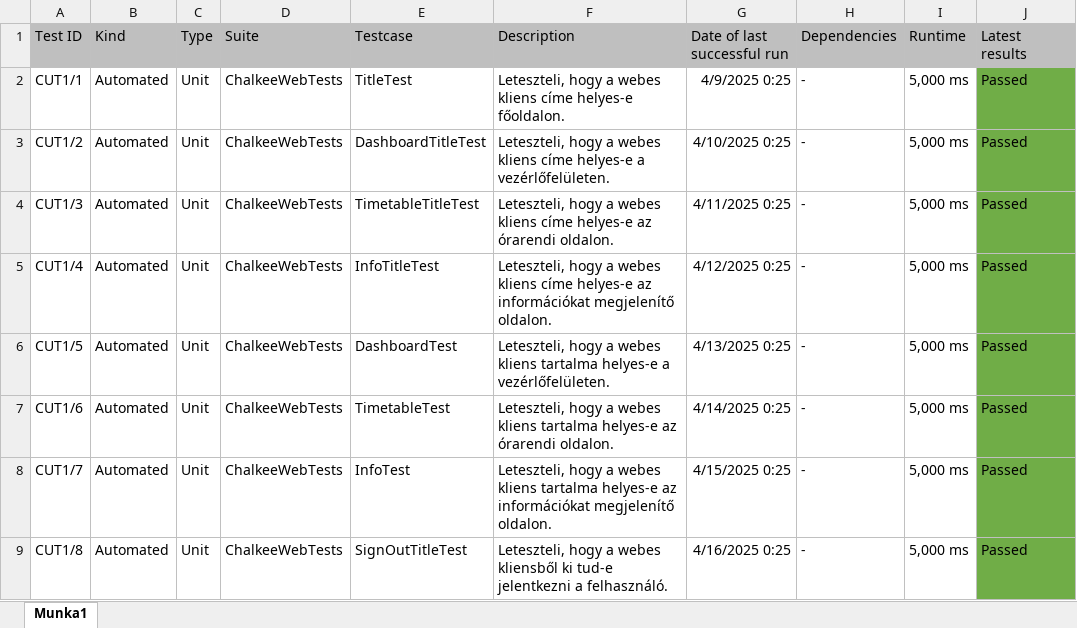
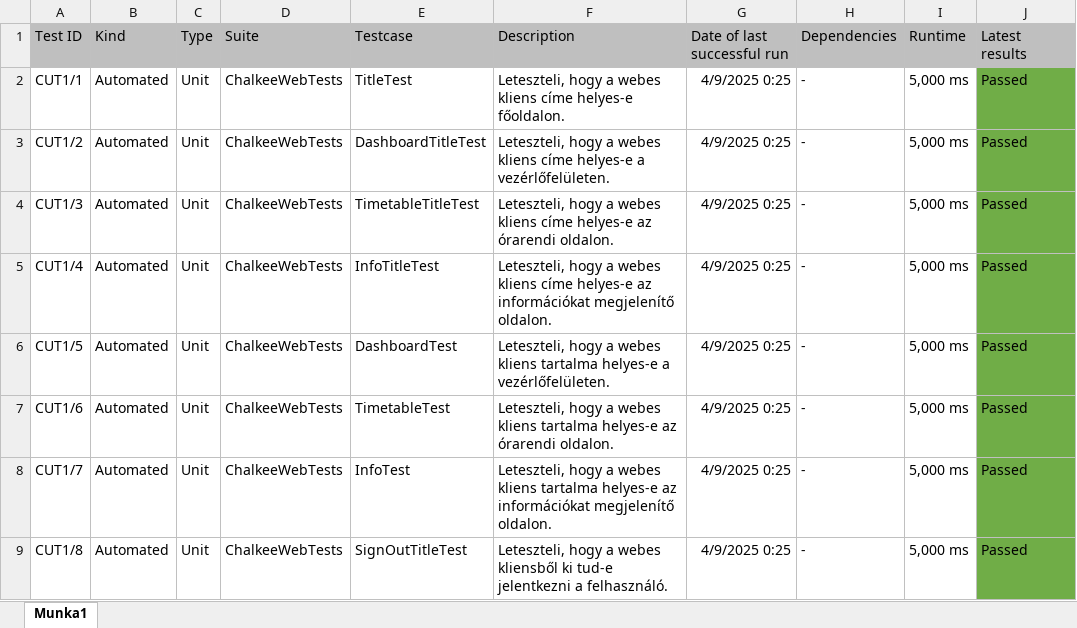
Before and after one commit to 2024-neu-project-chalkee/ChalkeeWebTest, an Excel workbook: ChalkeeWebTest_Jegyzokonyv.xlsx, sheet Munka1, drawn as a sheet; values as stored, in another font and other column widths than the file's, no borders; the diff names each change by its address in the sheet, - before the commit and + after, or states it on an @@ line.

```diff
--- a/ChalkeeWebTest_Jegyzokonyv.xlsx (sheet Munka1)
+++ b/ChalkeeWebTest_Jegyzokonyv.xlsx (sheet Munka1)
-G3 (Date of last successful run): 4/10/2025 0:25
+G3 (Date of last successful run): 4/9/2025 0:25
-G4 (Date of last successful run): 4/11/2025 0:25
+G4 (Date of last successful run): 4/9/2025 0:25
-G5 (Date of last successful run): 4/12/2025 0:25
+G5 (Date of last successful run): 4/9/2025 0:25
-G6 (Date of last successful run): 4/13/2025 0:25
+G6 (Date of last successful run): 4/9/2025 0:25
-G7 (Date of last successful run): 4/14/2025 0:25
+G7 (Date of last successful run): 4/9/2025 0:25
-G8 (Date of last successful run): 4/15/2025 0:25
+G8 (Date of last successful run): 4/9/2025 0:25
-G9 (Date of last successful run): 4/16/2025 0:25
+G9 (Date of last successful run): 4/9/2025 0:25
```
Also changed, not shown: 1 other file.
